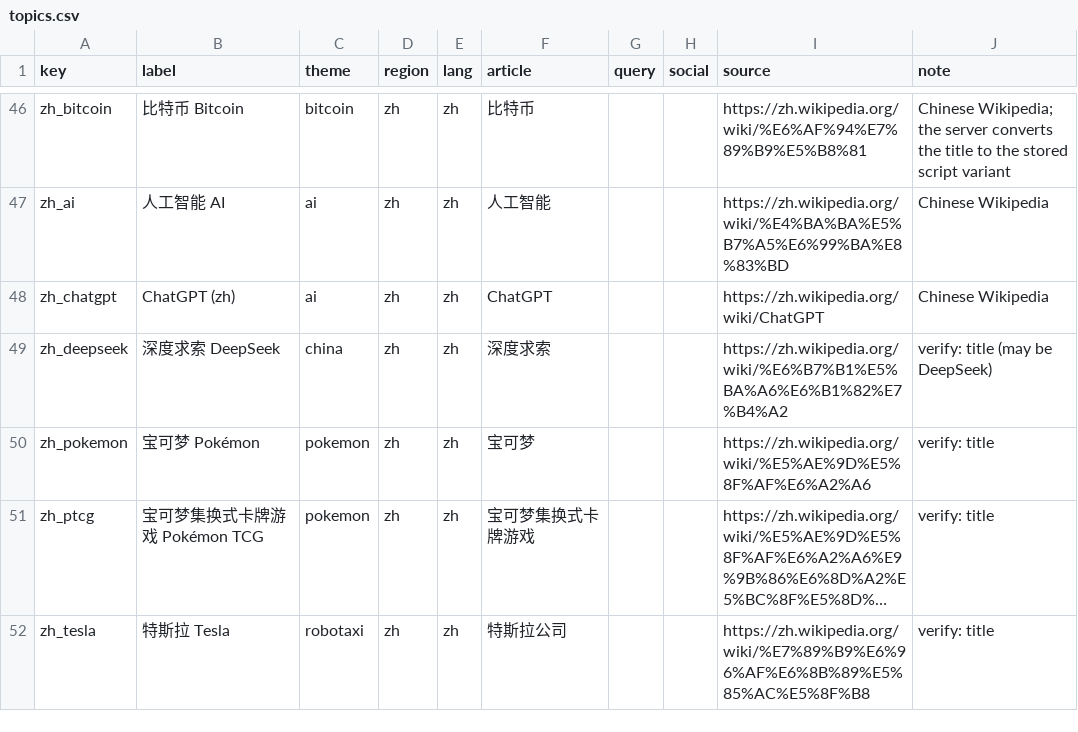
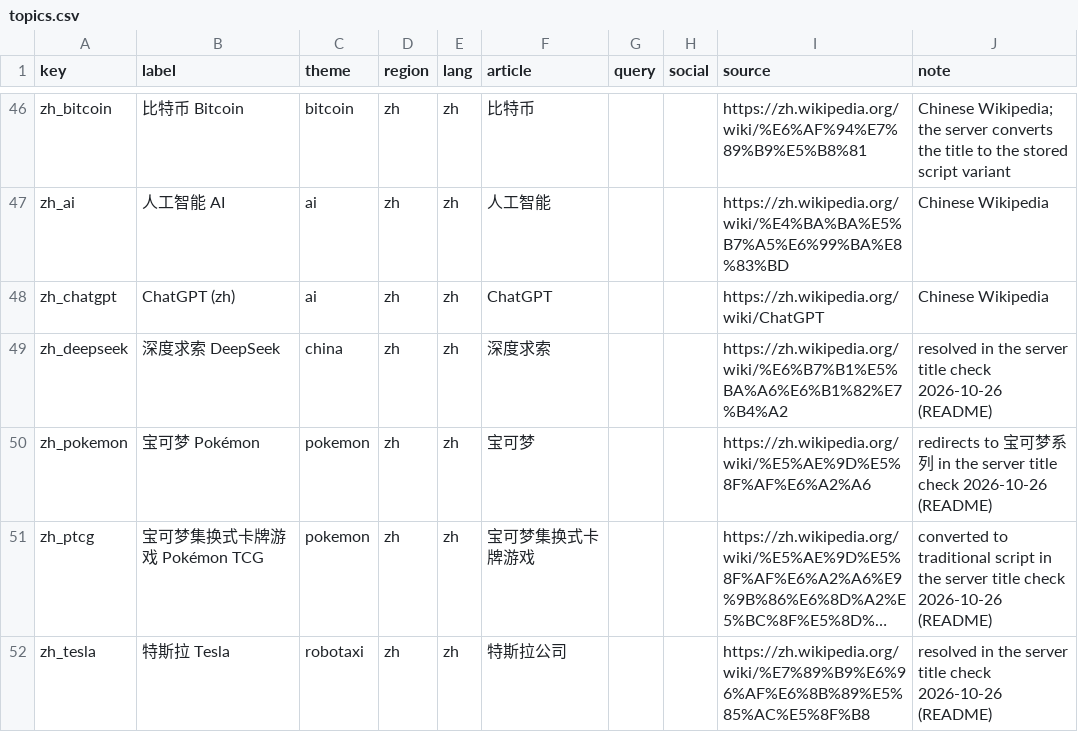
Before and after one commit to mcmarcocheung98-max/dashboards, a CSV file: data/trends/topics.csv, drawn as a sheet; only a part is shown, gaps mark what is left out; long unchanged cells end in …; the diff covers the shown part only; the diff names each change by its address in the sheet, - before the commit and + after, or states it on an @@ line.

```diff
--- a/data/trends/topics.csv
+++ b/data/trends/topics.csv
-J49 (note): verify: title (may be DeepSeek)
+J49 (note): resolved in the server title check 2026-10-26 (README)
-J50 (note): verify: title
+J50 (note): redirects to 宝可梦系列 in the server title check 2026-10-26 (README)
-J51 (note): verify: title
+J51 (note): converted to traditional script in the server title check 2026-10-26 (README)
-J52 (note): verify: title
+J52 (note): resolved in the server title check 2026-10-26 (README)
```
Also changed, not shown: 6 edited cells elsewhere in this file.
